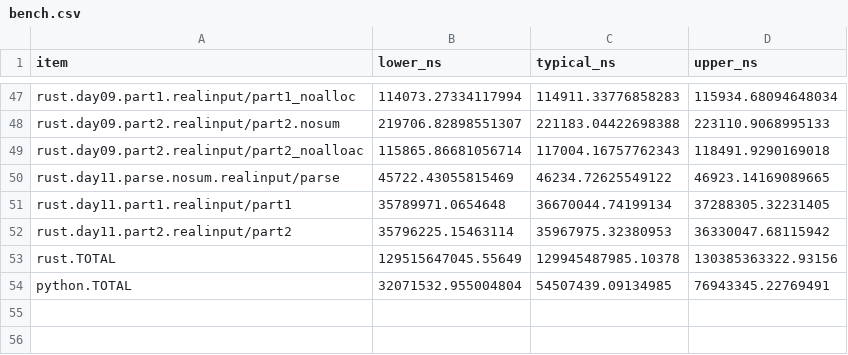
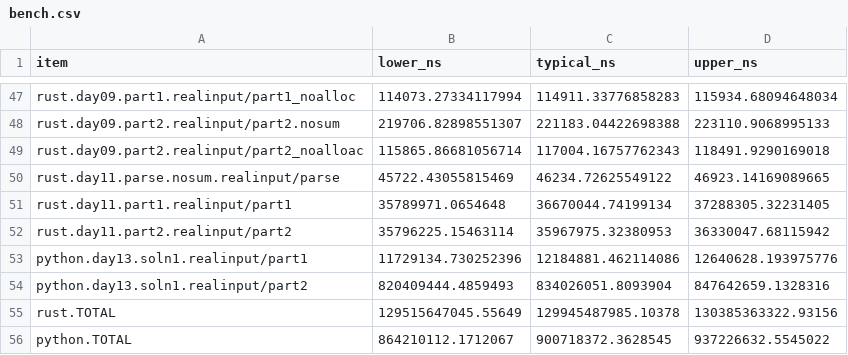
Before and after one commit to ankitson/aoc, a CSV file: 2023/bench.csv, drawn as a sheet; only a part is shown, gaps mark what is left out.

Commit message:
2023-day13: 12ms p1, 823ms p2 - baseline python

```diff
--- a/2023/bench.csv
+++ b/2023/bench.csv
@@ -52,3 +52,5 @@ rust.day11.part1.realinput/part1,35789971.0654648,36670044.74199134,37288305.322
 rust.day11.part2.realinput/part2,35796225.15463114,35967975.32380953,36330047.68115942
+python.day13.soln1.realinput/part1,11729134.730252396,12184881.462114086,12640628.193975776
+python.day13.soln1.realinput/part2,820409444.4859493,834026051.8093904,847642659.1328316
 rust.TOTAL,129515647045.55649,129945487985.10378,130385363322.93156
-python.TOTAL,32071532.955004804,54507439.09134985,76943345.22769491
+python.TOTAL,864210112.1712067,900718372.3628545,937226632.5545022
```
Also changed, not shown: 6 other files.
